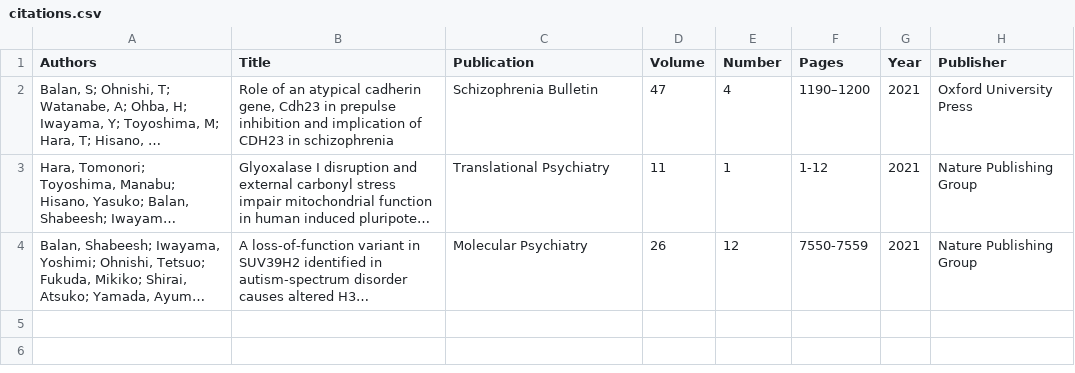
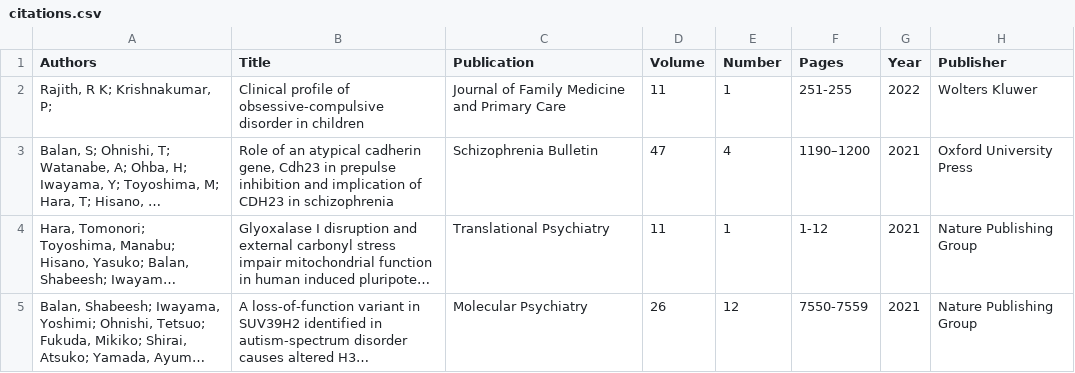
Before and after one commit to cmudrc/cmudrc.github.io, a CSV file: _data/citations.csv, drawn as a sheet; long unchanged cells end in …; the diff names each change by its address in the sheet, - before the commit and + after, or states it on an @@ line.

Commit message:
Update citations.csv

```diff
--- a/_data/citations.csv
+++ b/_data/citations.csv
+row 2: Rajith, R K; Krishnakumar, P; | Clinical profile of obsessive-compulsive disorder in children | Journal of Family Medicine and Primary Care | 11 | 1 | 251-255 | 2022 | Wolters Kluwer
```
